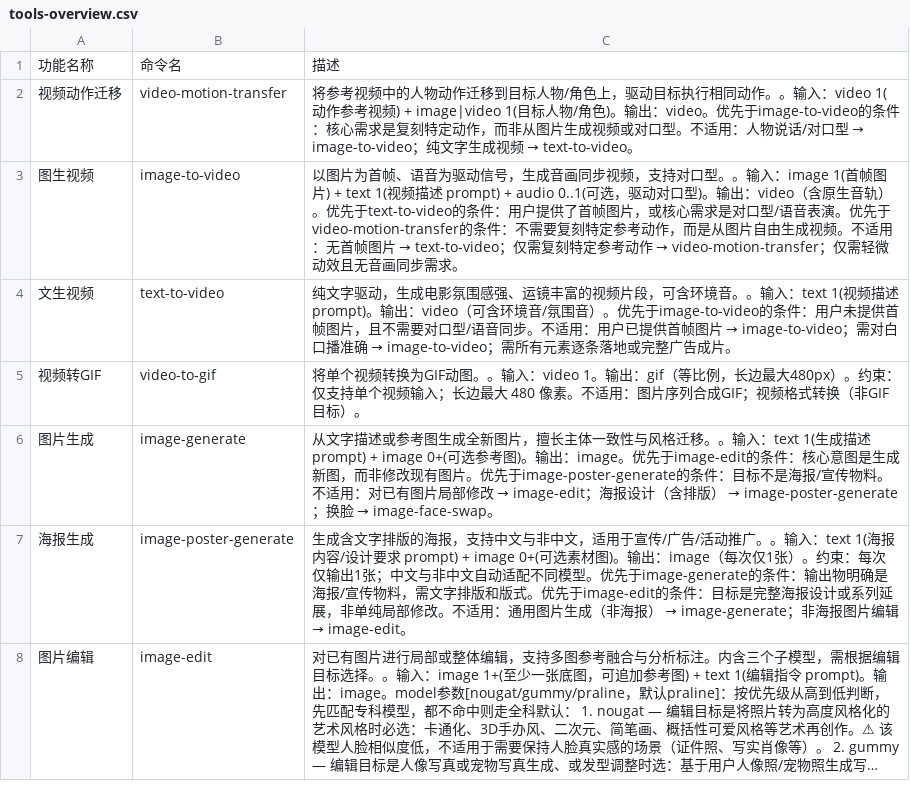
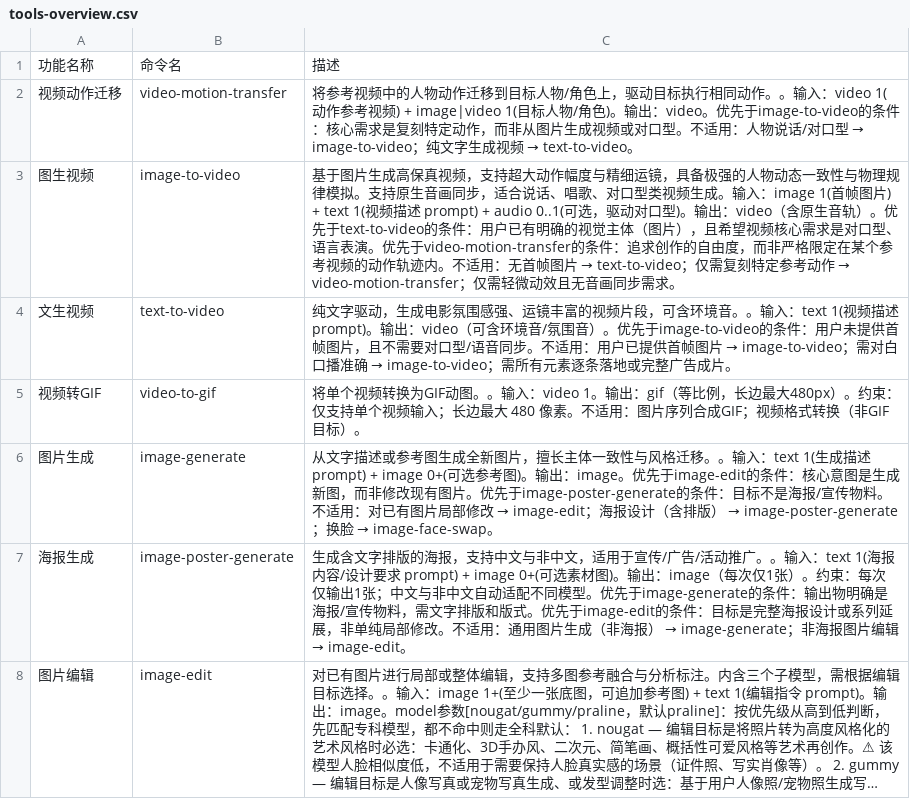
Before and after one commit to meitu/meitu-skills, a CSV file: tools-ssot/tools-overview.csv, drawn as a sheet; only a part is shown; long unchanged cells end in ….

```diff
--- a/tools-ssot/tools-overview.csv
+++ b/tools-ssot/tools-overview.csv
@@ -2,3 +2,3 @@
 视频动作迁移,video-motion-transfer,将参考视频中的人物动作迁移到目标人物/角色上，驱动目标执行相同动作。。输入：video 1(动作参考视频) + image|video 1(目标人物/角色)。输出：video。优先于image-to-video的条件：核心需求是复刻特定动作，而非从图片生成视频或对口型。不适用：人物说话/对口型 → image-to-video；纯文字生成视频 → text-to-video。
-图生视频,image-to-video,以图片为首帧、语音为驱动信号，生成音画同步视频，支持对口型。。输入：image 1(首帧图片) + text 1(视频描述 prompt) + audio 0..1(可选，驱动对口型)。输出：video（含原生音轨）。优先于text-to-video的条件：用户提供了首帧图片，或核心需求是对口型/语音表演。优先于video-motion-transfer的条件：不需要复刻特定参考动作，而是从图片自由生成视频。不适用：无首帧图片 → text-to-video；仅需复刻特定参考动作 → video-motion-transfer；仅需轻微动效且无音画同步需求。
+图生视频,image-to-video,基于图片生成高保真视频，支持超大动作幅度与精细运镜，具备极强的人物动态一致性与物理规律模拟。支持原生音画同步，适合说话、唱歌、对口型类视频生成。输入：image 1(首帧图片) + text 1(视频描述 prompt) + audio 0..1(可选，驱动对口型)。输出：video（含原生音轨）。优先于text-to-video的条件：用户已有明确的视觉主体（图片），且希望视频核心需求是对口型、语言表演。优先于video-motion-transfer的条件：追求创作的自由度，而非严格限定在某个参考视频的动作轨迹内。不适用：无首帧图片 → text-to-video；仅需复刻特定参考动作 → video-motion-transfer；仅需轻微动效且无音画同步需求。
 文生视频,text-to-video,纯文字驱动，生成电影氛围感强、运镜丰富的视频片段，可含环境音。。输入：text 1(视频描述 prompt)。输出：video（可含环境音/氛围音）。优先于image-to-video的条件：用户未提供首帧图片，且不需要对口型/语音同步。不适用：用户已提供首帧图片 → image-to-video；需对白口播准确 → image-to-video；需所有元素逐条落地或完整广告成片。
```
Also changed, not shown: 3 other files.
